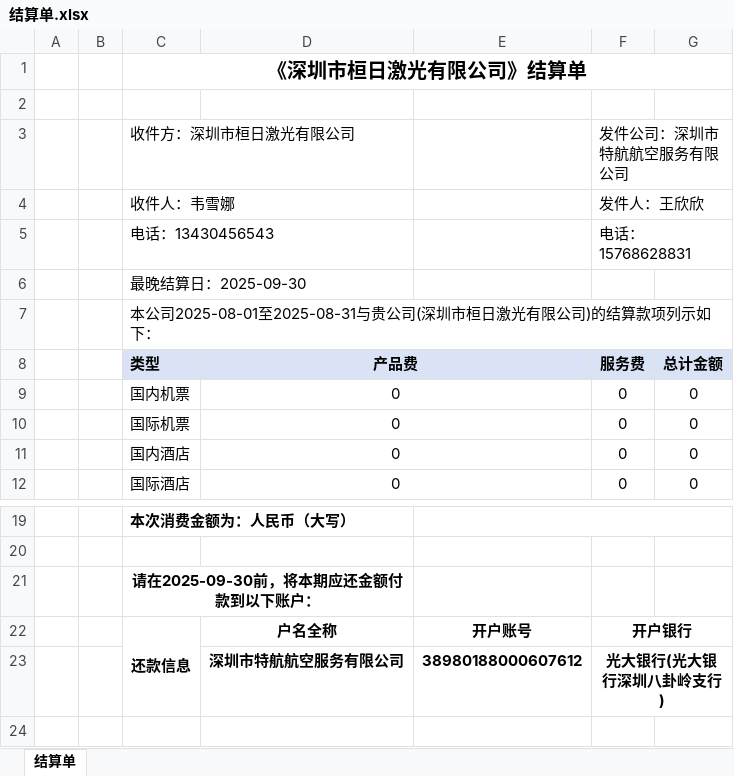
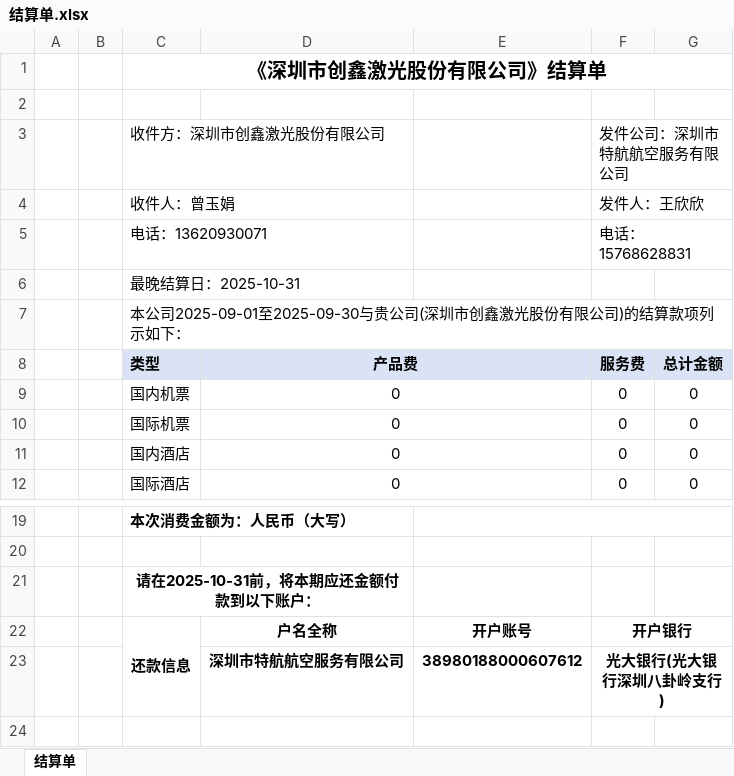
Before and after one commit to wxx961023/th-wxx, an Excel workbook: public/cxjg/结算单.xlsx, sheet 结算单, drawn as a sheet; only a part is shown, gaps mark what is left out; values as stored, in another font and other column widths than the file's, no borders; charts and pictures not drawn; the diff names each change by its address in the sheet, - before the commit and + after, or states it on an @@ line.

```diff
--- a/public/cxjg/结算单.xlsx (sheet 结算单)
+++ b/public/cxjg/结算单.xlsx (sheet 结算单)
-C1 (类型): 《深圳市桓日激光有限公司》结算单
+C1 (类型): 《深圳市创鑫激光股份有限公司》结算单
-C3 (类型): 收件方：深圳市桓日激光有限公司
+C3 (类型): 收件方：深圳市创鑫激光股份有限公司
-C4 (类型): 收件人：韦雪娜
+C4 (类型): 收件人：曾玉娟
-C5 (类型): 电话：13430456543
+C5 (类型): 电话：13620930071
-C6 (类型): 最晚结算日：2025-09-30
+C6 (类型): 最晚结算日：2025-10-31
-C7 (类型): 本公司2025-08-01至2025-08-31与贵公司(深圳市桓日激光有限公司…
+C7 (类型): 本公司2025-09-01至2025-09-30与贵公司(深圳市创鑫激光股份有限公司…
-C21 (类型): 请在2025-09-30前，将本期应还金额付款到以下账户：
+C21 (类型): 请在2025-10-31前，将本期应还金额付款到以下账户：
```
Also changed, not shown: formulas that keep their value, charts or pictures, 4 other files.
